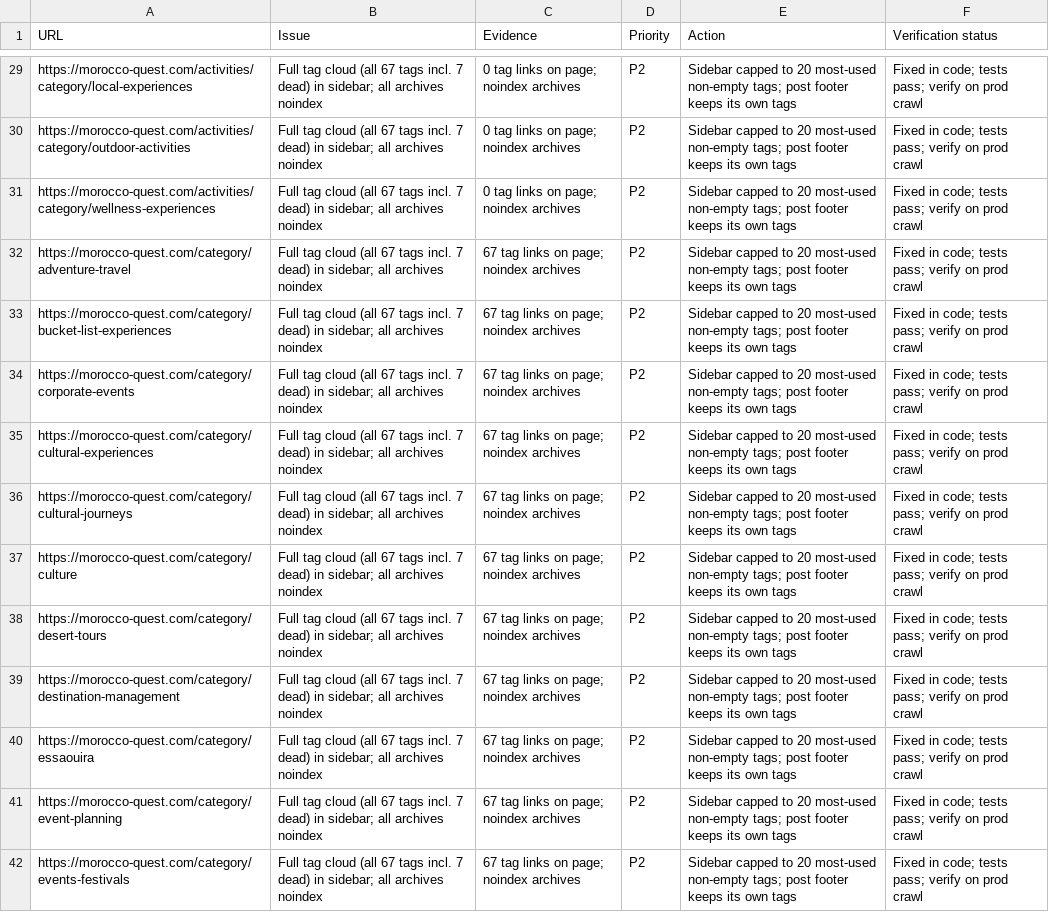
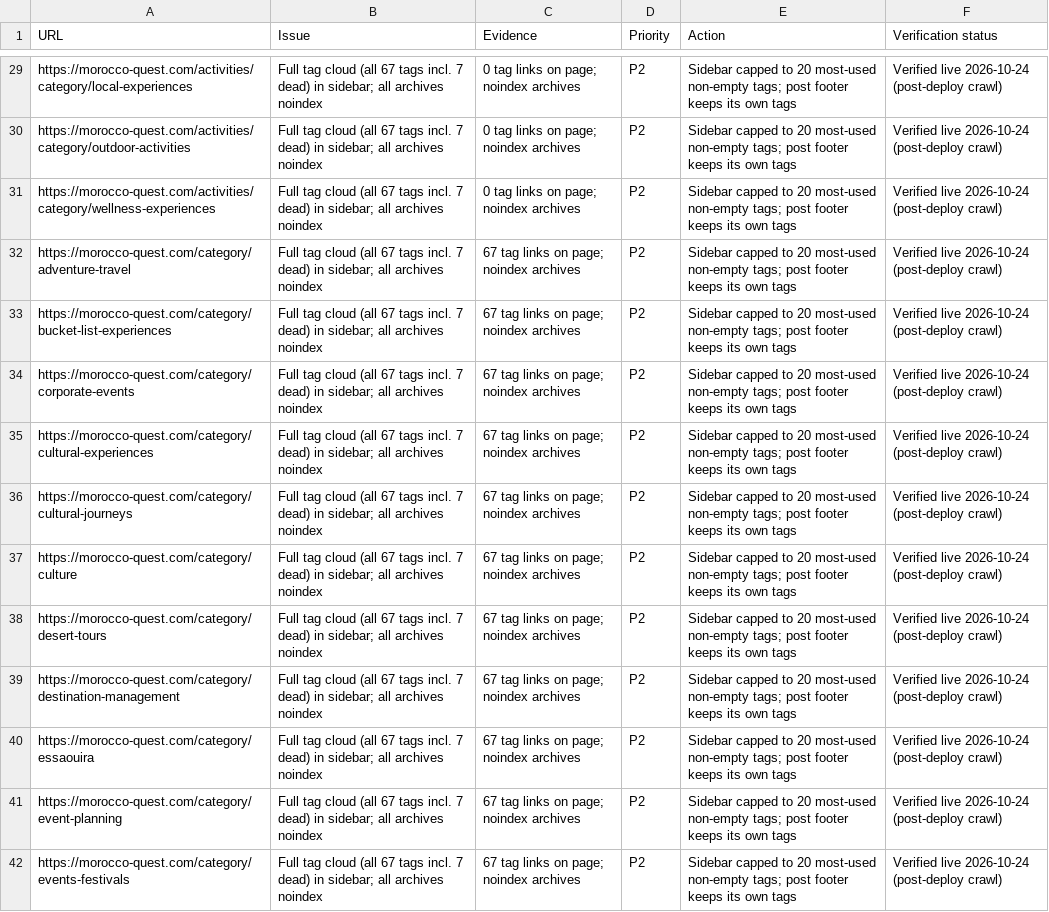
Before and after one commit to Rochdi7/morocco-quest-Production, a CSV file: docs/seo-fix/crawl-architecture-2026-10-24.csv, drawn as a sheet; only a part is shown, gaps mark what is left out; the diff covers the shown part only; the diff names each change by its address in the sheet, - before the commit and + after, or states it on an @@ line.

Commit message:
docs: post-deploy crawl verification for the crawl-architecture fix

```diff
--- a/docs/seo-fix/crawl-architecture-2026-10-24.csv
+++ b/docs/seo-fix/crawl-architecture-2026-10-24.csv
-F29:F42 (Verification status): Fixed in code; tests pass; verify on prod crawl
+F29:F42 (Verification status): Verified live 2026-10-24 (post-deploy crawl)
```
Also changed, not shown: 130 edited cells elsewhere in this file, 2 other files.
